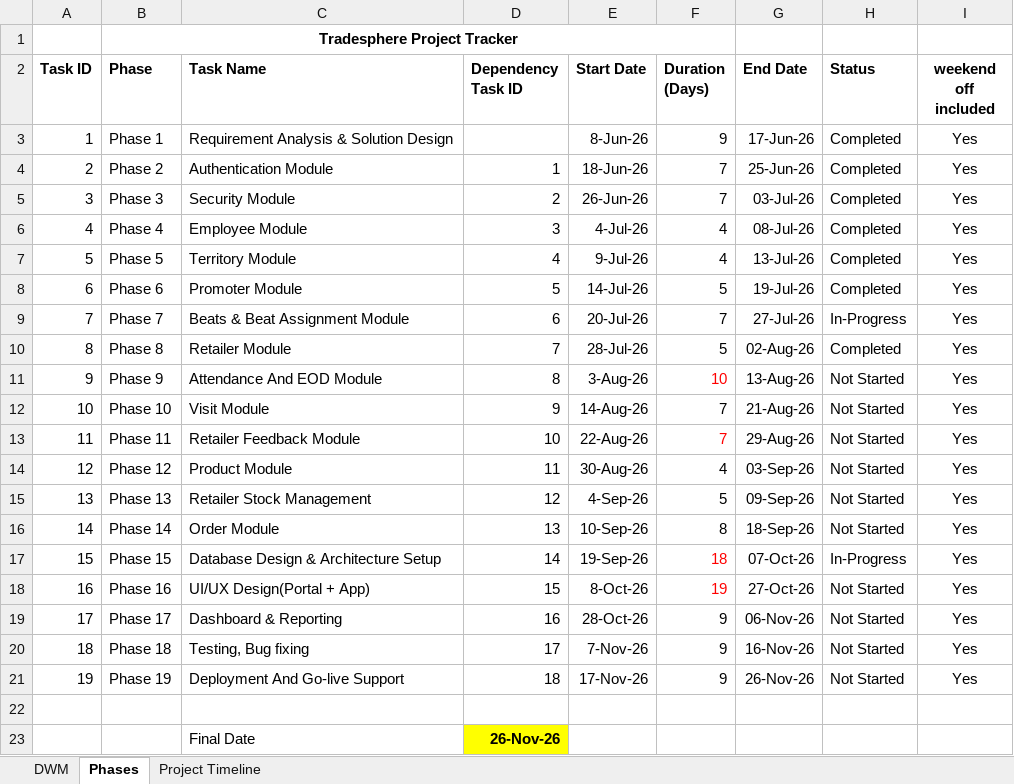
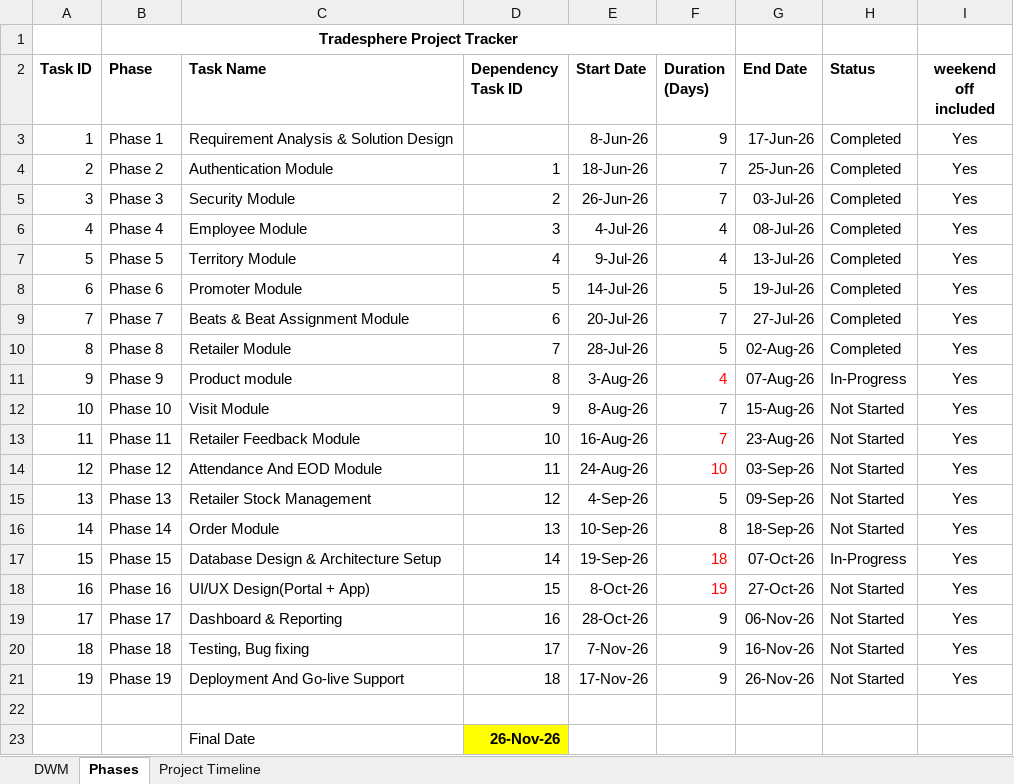
Before and after one commit to MNMohini/tradesphere, an Excel workbook: DWM.xlsx, sheet Phases, drawn as a sheet; only a part is shown; values as stored, in another font and other column widths than the file's, no borders; conditional formats not drawn; the diff names each change by its address in the sheet, - before the commit and + after, or states it on an @@ line.

Commit message:
created Product.java

```diff
--- a/DWM.xlsx (sheet Phases)
+++ b/DWM.xlsx (sheet Phases)
-H9 (Status): In-Progress
+H9 (Status): Completed
-C11 (Task Name): Attendance And EOD Module
+C11 (Task Name): Product module
-F11 (Duration (Days)): 10
+F11 (Duration (Days)): 4
-G11 (End Date): 13-Aug-26
+G11 (End Date): 07-Aug-26
-H11 (Status): Not Started
+H11 (Status): In-Progress
-E12 (Start Date): 14-Aug-26
+E12 (Start Date): 8-Aug-26
-G12 (End Date): 21-Aug-26
+G12 (End Date): 15-Aug-26
-E13 (Start Date): 22-Aug-26
+E13 (Start Date): 16-Aug-26
-G13 (End Date): 29-Aug-26
+G13 (End Date): 23-Aug-26
-C14 (Task Name): Product Module
+C14 (Task Name): Attendance And EOD Module
-E14 (Start Date): 30-Aug-26
+E14 (Start Date): 24-Aug-26
-F14 (Duration (Days)): 4
+F14 (Duration (Days)): 10
-F14 text colour: black
+F14 text colour: #FF0000
```
Also changed, not shown: sheet DWM, 1 other file.
